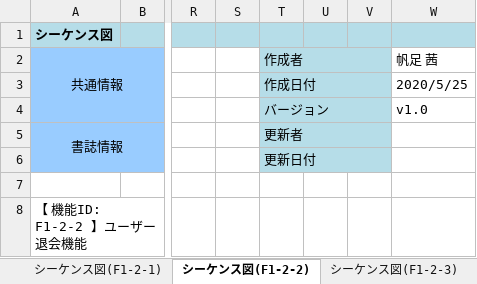
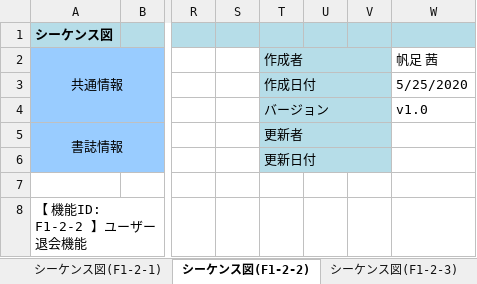
Before and after one commit to hoashi-akane/sample-shopping-system, an Excel workbook: document/機能/機能設計書.xlsx, sheet シーケンス図(F1-2-2), drawn as a sheet; only a part is shown, gaps mark what is left out; values as stored, in another font and other column widths than the file's, no borders; charts and pictures not drawn; the diff names each change by its address in the sheet, - before the commit and + after, or states it on an @@ line.

```diff
--- a/document/機能/機能設計書.xlsx (sheet シーケンス図(F1-2-2))
+++ b/document/機能/機能設計書.xlsx (sheet シーケンス図(F1-2-2))
-W3: 2020/5/25
+W3: 5/25/2020
```
Also changed, not shown: sheet シーケンス図(F1-2-3), sheet シーケンス図(F1-4-1), sheet シーケンス図(F1-8-1), sheet シーケンス図(F2-2-1), sheet シーケンス図(F2-4-1), sheet シーケンス図(F2-5-1), 14 more sheets, other sheet tabs, charts or pictures.
